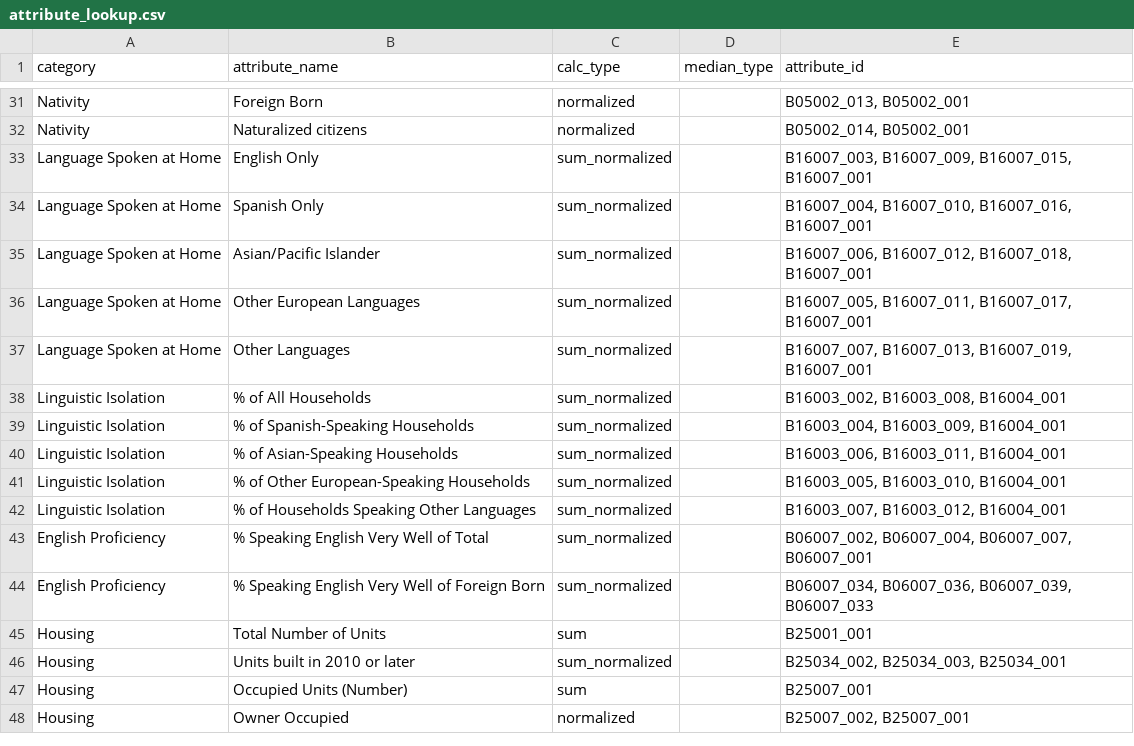
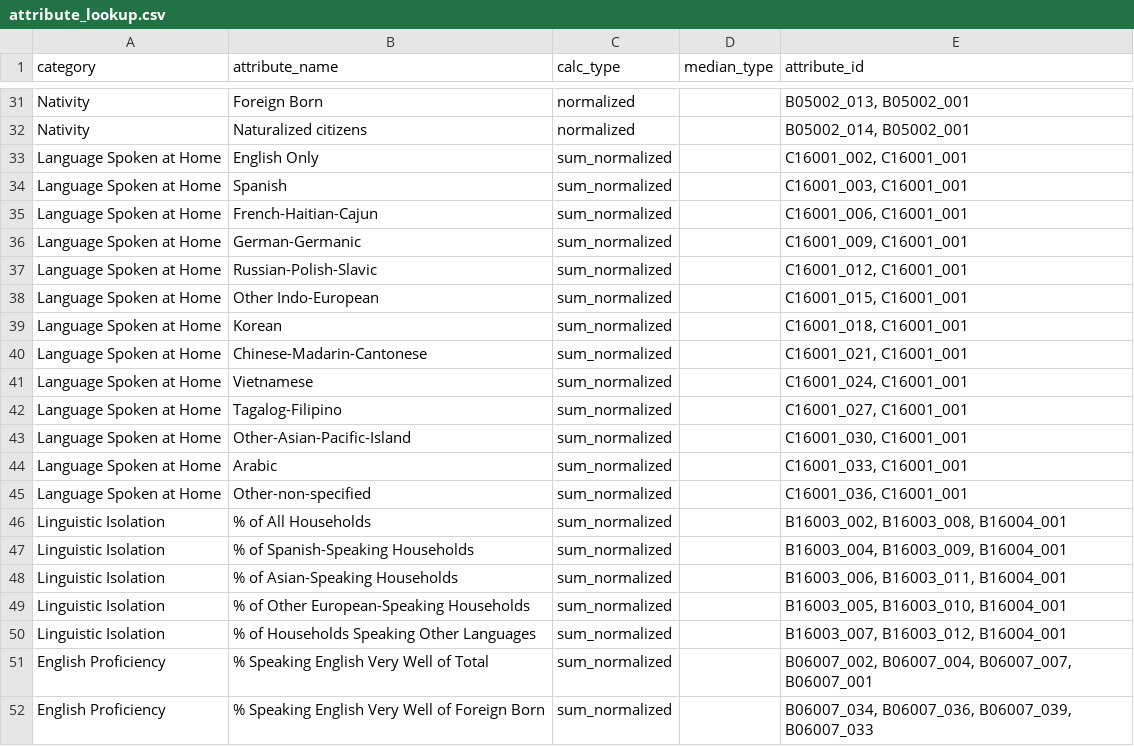
Before and after one commit to sfcpc/san-francisco-neighborhood-profiles, a CSV file: lookup_tables/attribute_lookup.csv, drawn as a sheet; only a part is shown, gaps mark what is left out; the shorter side is filled out with more unchanged rows.

Commit message:
Language spoken at home
Changed
Language Spoken at Home,English Only,sum_normalized,,"B16007_003, B16007_009, B16007_015, B16007_001"
Language Spoken at Home,Spanish Only,sum_normalized,,"B16007_004, B16007_010, B16007_016, B16007_001"
Language Spoken at Home,Asian/Pacific Islander,sum_normalized,,"B16007_006, B16007_012, B16007_018, B16007_001"
Language Spoken at Home,Other European Languages,sum_normalized,,"B16007_005, B16007_011, B16007_017, B16007_001"
Language Spoken at Home,Other Languages,sum_normalized,,"B16007_007, B16007_013, B16007_019, B16007_001"
for

```diff
--- a/lookup_tables/attribute_lookup.csv
+++ b/lookup_tables/attribute_lookup.csv
@@ -32,7 +32,15 @@ Nativity,Foreign Born,normalized,,"B05002_013, B05002_001"
 Nativity,Naturalized citizens,normalized,,"B05002_014, B05002_001"
-Language Spoken at Home,English Only,sum_normalized,,"B16007_003, B16007_009, B16007_015, B16007_001"
-Language Spoken at Home,Spanish Only,sum_normalized,,"B16007_004, B16007_010, B16007_016, B16007_001"
-Language Spoken at Home,Asian/Pacific Islander,sum_normalized,,"B16007_006, B16007_012, B16007_018, B16007_001"
-Language Spoken at Home,Other European Languages,sum_normalized,,"B16007_005, B16007_011, B16007_017, B16007_001"
-Language Spoken at Home,Other Languages,sum_normalized,,"B16007_007, B16007_013, B16007_019, B16007_001"
+Language Spoken at Home,English Only,sum_normalized,,"C16001_002, C16001_001"
+Language Spoken at Home,Spanish,sum_normalized,,"C16001_003, C16001_001"
+Language Spoken at Home,French-Haitian-Cajun,sum_normalized,,"C16001_006, C16001_001"
+Language Spoken at Home,German-Germanic,sum_normalized,,"C16001_009, C16001_001"
+Language Spoken at Home,Russian-Polish-Slavic,sum_normalized,,"C16001_012, C16001_001"
+Language Spoken at Home,Other Indo-European,sum_normalized,,"C16001_015, C16001_001"
+Language Spoken at Home,Korean,sum_normalized,,"C16001_018, C16001_001"
+Language Spoken at Home,Chinese-Madarin-Cantonese,sum_normalized,,"C16001_021, C16001_001"
+Language Spoken at Home,Vietnamese,sum_normalized,,"C16001_024, C16001_001"
+Language Spoken at Home,Tagalog-Filipino,sum_normalized,,"C16001_027, C16001_001"
+Language Spoken at Home,Other-Asian-Pacific-Island,sum_normalized,,"C16001_030, C16001_001"
+Language Spoken at Home,Arabic,sum_normalized,,"C16001_033, C16001_001"
+Language Spoken at Home,Other-non-specified,sum_normalized,,"C16001_036, C16001_001"
 Linguistic Isolation,% of All Households,sum_normalized,,"B16003_002, B16003_008, B16004_001"
```
